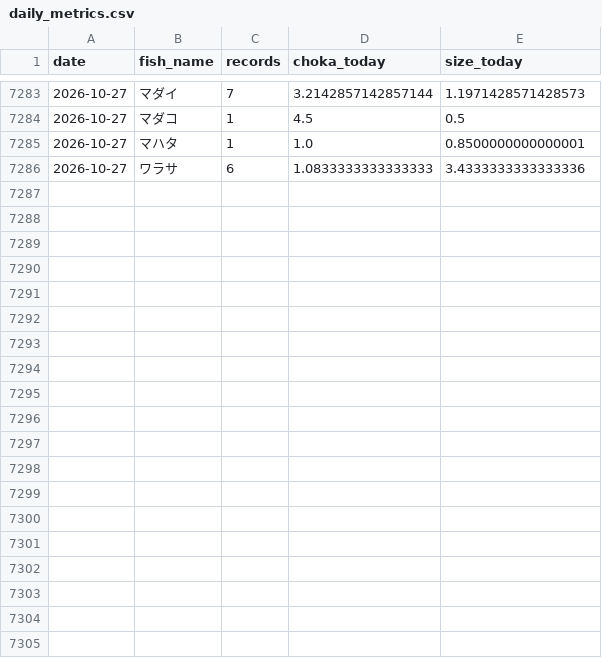
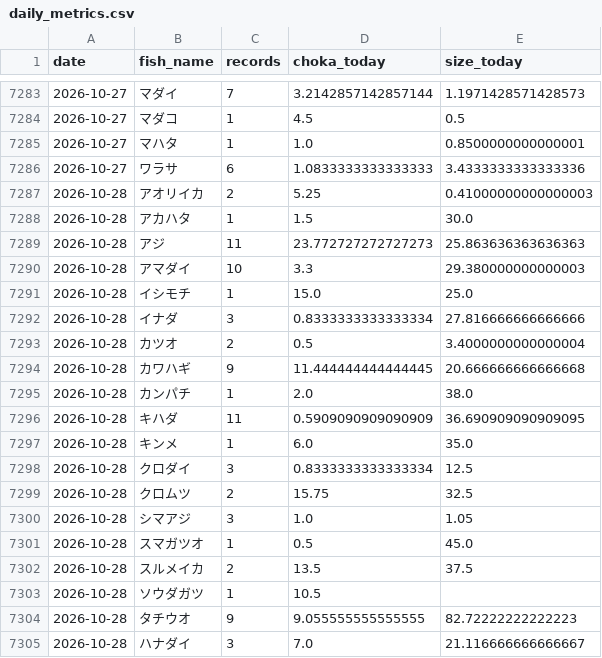
Before and after one commit to haradatakahiro/funaduri-tatiuo-auto, a CSV file: history/daily_metrics.csv, drawn as a sheet; only a part is shown, gaps mark what is left out; the diff covers the shown part only.

```diff
--- a/history/daily_metrics.csv
+++ b/history/daily_metrics.csv
@@ -7286 +7286,20 @@ date,fish_name,records,choka_today,size_today
 2026-10-27,ワラサ,6,1.0833333333333333,3.4333333333333336
+2026-10-28,アオリイカ,2,5.25,0.41000000000000003
+2026-10-28,アカハタ,1,1.5,30.0
+2026-10-28,アジ,11,23.772727272727273,25.863636363636363
+2026-10-28,アマダイ,10,3.3,29.380000000000003
+2026-10-28,イシモチ,1,15.0,25.0
+2026-10-28,イナダ,3,0.8333333333333334,27.816666666666666
+2026-10-28,カツオ,2,0.5,3.4000000000000004
+2026-10-28,カワハギ,9,11.444444444444445,20.666666666666668
+2026-10-28,カンパチ,1,2.0,38.0
+2026-10-28,キハダ,11,0.5909090909090909,36.690909090909095
+2026-10-28,キンメ,1,6.0,35.0
+2026-10-28,クロダイ,3,0.8333333333333334,12.5
+2026-10-28,クロムツ,2,15.75,32.5
+2026-10-28,シマアジ,3,1.0,1.05
+2026-10-28,スマガツオ,1,0.5,45.0
+2026-10-28,スルメイカ,2,13.5,37.5
+2026-10-28,ソウダガツ,1,10.5,
+2026-10-28,タチウオ,9,9.055555555555555,82.72222222222223
+2026-10-28,ハナダイ,3,7.0,21.116666666666667
```
Also changed, not shown: 9 added rows elsewhere in this file, 1 other file.
